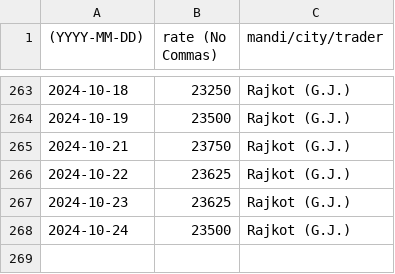
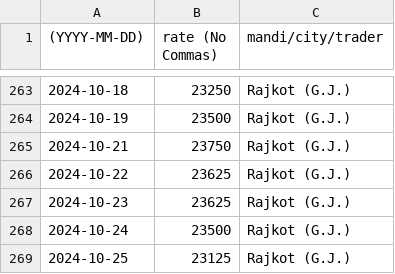
Before and after one commit to khoj-app/news, a CSV file: static/rates/cumin.csv, drawn as a sheet; only a part is shown, gaps mark what is left out; the diff names each change by its address in the sheet, - before the commit and + after, or states it on an @@ line.

Commit message:
Update cumin.csv

```diff
--- a/static/rates/cumin.csv
+++ b/static/rates/cumin.csv
+row 269: 2024-10-25 | 23125 | Rajkot (G.J.)
```
